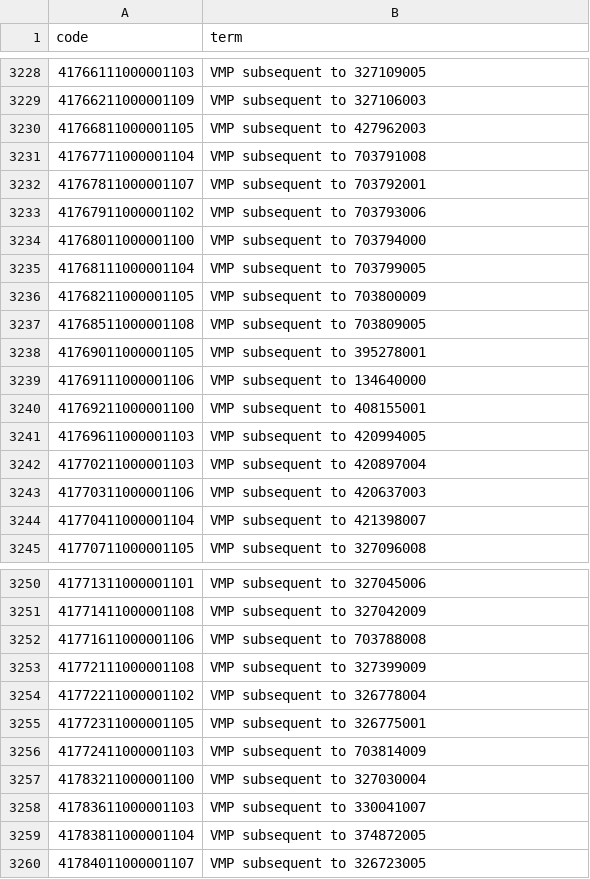
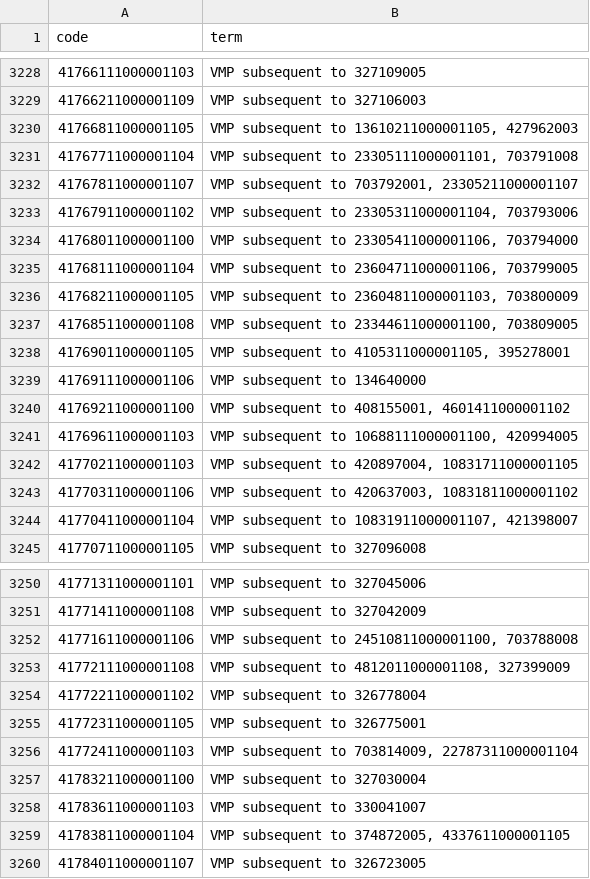
Before and after one commit to opensafely/post-covid-gastrointestinal, a CSV file: codelists/primis-covid19-vacc-uptake-immrx.csv, drawn as a sheet; only a part is shown, gaps mark what is left out; the diff covers the shown part only.

```diff
--- a/codelists/primis-covid19-vacc-uptake-immrx.csv
+++ b/codelists/primis-covid19-vacc-uptake-immrx.csv
@@ -3229,17 +3229,17 @@ code,term
 41766211000001109,VMP subsequent to 327106003
-41766811000001105,VMP subsequent to 427962003
-41767711000001104,VMP subsequent to 703791008
-41767811000001107,VMP subsequent to 703792001
-41767911000001102,VMP subsequent to 703793006
-41768011000001100,VMP subsequent to 703794000
-41768111000001104,VMP subsequent to 703799005
-41768211000001105,VMP subsequent to 703800009
-41768511000001108,VMP subsequent to 703809005
-41769011000001105,VMP subsequent to 395278001
+41766811000001105,"VMP subsequent to 13610211000001105, 427962003"
+41767711000001104,"VMP subsequent to 23305111000001101, 703791008"
+41767811000001107,"VMP subsequent to 703792001, 23305211000001107"
+41767911000001102,"VMP subsequent to 23305311000001104, 703793006"
+41768011000001100,"VMP subsequent to 23305411000001106, 703794000"
+41768111000001104,"VMP subsequent to 23604711000001106, 703799005"
+41768211000001105,"VMP subsequent to 23604811000001103, 703800009"
+41768511000001108,"VMP subsequent to 23344611000001100, 703809005"
+41769011000001105,"VMP subsequent to 4105311000001105, 395278001"
 41769111000001106,VMP subsequent to 134640000
-41769211000001100,VMP subsequent to 408155001
-41769611000001103,VMP subsequent to 420994005
-41770211000001103,VMP subsequent to 420897004
-41770311000001106,VMP subsequent to 420637003
-41770411000001104,VMP subsequent to 421398007
+41769211000001100,"VMP subsequent to 408155001, 4601411000001102"
+41769611000001103,"VMP subsequent to 10688111000001100, 420994005"
+41770211000001103,"VMP subsequent to 420897004, 10831711000001105"
+41770311000001106,"VMP subsequent to 420637003, 10831811000001102"
+41770411000001104,"VMP subsequent to 10831911000001107, 421398007"
 41770711000001105,VMP subsequent to 327096008
@@ -3251,10 +3251,10 @@ code,term
 41771411000001108,VMP subsequent to 327042009
-41771611000001106,VMP subsequent to 703788008
-41772111000001108,VMP subsequent to 327399009
+41771611000001106,"VMP subsequent to 24510811000001100, 703788008"
+41772111000001108,"VMP subsequent to 4812011000001108, 327399009"
 41772211000001102,VMP subsequent to 326778004
 41772311000001105,VMP subsequent to 326775001
-41772411000001103,VMP subsequent to 703814009
+41772411000001103,"VMP subsequent to 703814009, 22787311000001104"
 41783211000001100,VMP subsequent to 327030004
 41783611000001103,VMP subsequent to 330041007
-41783811000001104,VMP subsequent to 374872005
+41783811000001104,"VMP subsequent to 374872005, 4337611000001105"
 41784011000001107,VMP subsequent to 326723005
```
Also changed, not shown: 21 edited cells elsewhere in this file, codelists/primis-covid19-vacc-uptake-astrx.csv, codelists/user-elsie_horne-cocp_dmd.csv, 5 other files.
